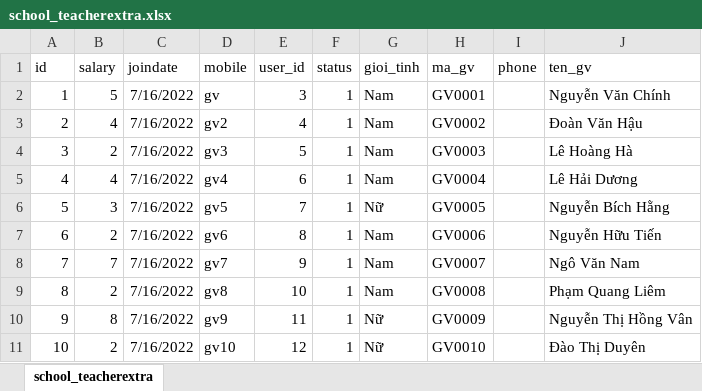
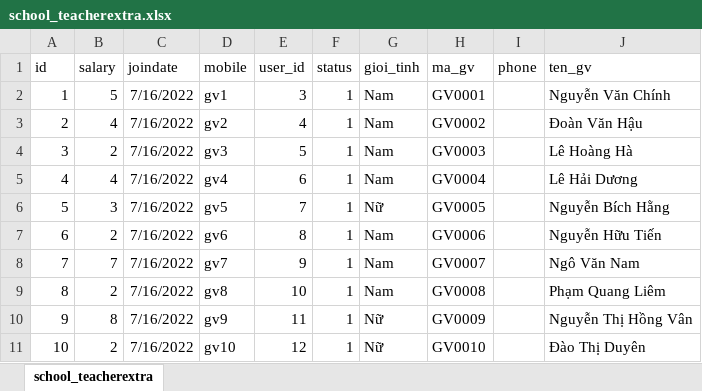
Before and after one commit to quanhandsome2/qlhs, an Excel workbook: excel files/school_teacherextra.xlsx, sheet school_teacherextra, drawn as a sheet; values as stored, in another font and other column widths than the file's, no borders; the diff names each change by its address in the sheet, - before the commit and + after, or states it on an @@ line.

```diff
--- a/excel files/school_teacherextra.xlsx (sheet school_teacherextra)
+++ b/excel files/school_teacherextra.xlsx (sheet school_teacherextra)
-D2 (mobile): gv
+D2 (mobile): gv1
```
Also changed, not shown: 1 other file.
